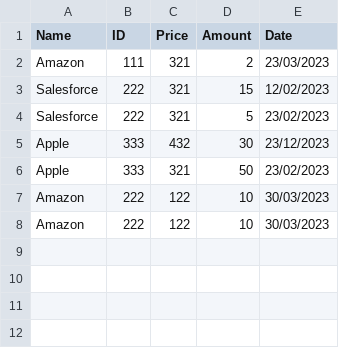
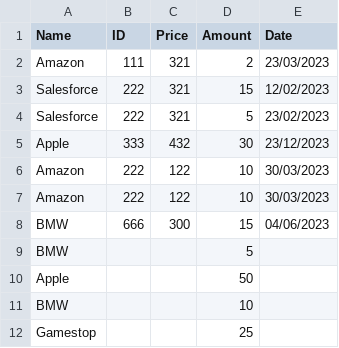
Before and after one commit to RenKKLR/Redi_Final_Project, a CSV file: sell.csv, drawn as a sheet; removed rows and columns are numbered as before the commit, all else as after; the diff names each change by its address in the sheet, - before the commit and + after, or states it on an @@ line.

```diff
--- a/sell.csv
+++ b/sell.csv
-row 6: Apple | 333 | 321 | 50 | 23/02/2023
+row 8: BMW | 666 | 300 | 15 | 04/06/2023
+row 9: BMW |  |  | 5
+row 10: Apple |  |  | 50
+row 11: BMW |  |  | 10
+row 12: Gamestop |  |  | 25
```
Also changed, not shown: 2 other files.
